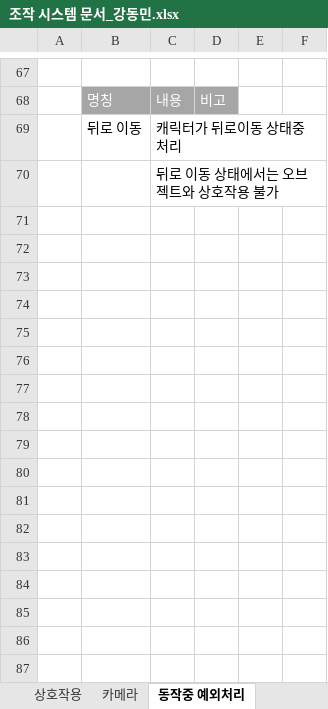
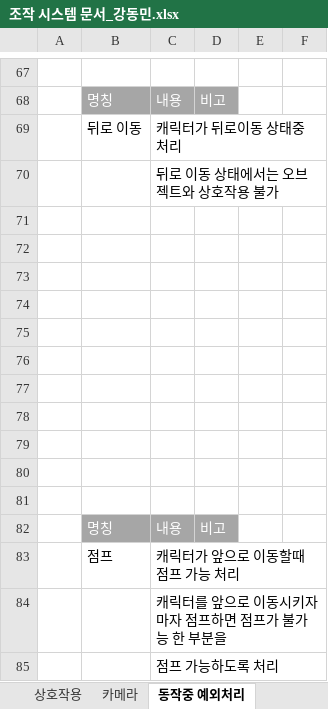
Before and after one commit to kangilgu/Gorilla-box, an Excel workbook: Document/조작 시스템 문서_강동민.xlsx, sheet 동작중 예외처리, drawn as a sheet; only a part is shown, gaps mark what is left out; values as stored, in another font and other column widths than the file's, no borders; charts and pictures not drawn; the diff names each change by its address in the sheet, - before the commit and + after, or states it on an @@ line.

Commit message:
리스트 수정 예외처리 추가

```diff
--- a/Document/조작 시스템 문서_강동민.xlsx (sheet 동작중 예외처리)
+++ b/Document/조작 시스템 문서_강동민.xlsx (sheet 동작중 예외처리)
+row 71: (empty)
+row 72: (empty)
+row 73: (empty)
+row 74: (empty)
+row 75: (empty)
+row 76: (empty)
+row 77: (empty)
+row 78: (empty)
+row 79: (empty)
+row 80: (empty)
+row 81: (empty)
+row 82:  | 명칭 | 내용 | 비고
+row 83:  | 점프 | 캐릭터가 앞으로 이동할때 점프 가능 처리
+row 84:  |  | 캐릭터를 앞으로 이동시키자마자 점프하면 점프가 불가능 한 부분을
+row 85:  |  | 점프 가능하도록 처리
```
Also changed, not shown: charts or pictures, 1 other file.
